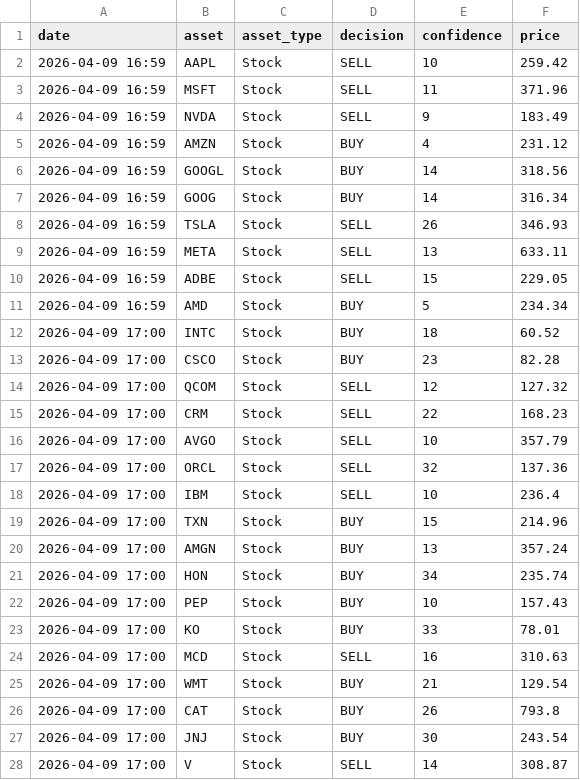
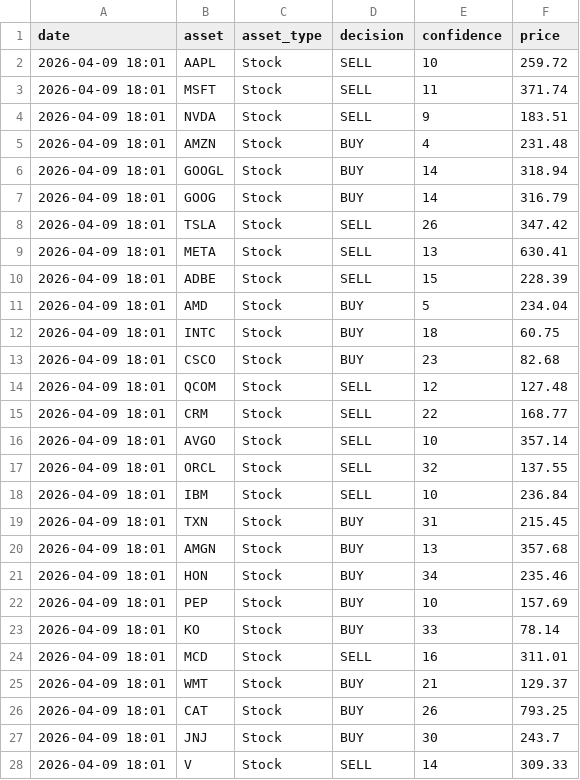
Before and after one commit to JMRCGuedes/Invest, a CSV file: daily_signals.csv, drawn as a sheet; only a part is shown; the diff covers the shown part only.

```diff
--- a/daily_signals.csv
+++ b/daily_signals.csv
@@ -1,28 +1,28 @@
 date,asset,asset_type,decision,confidence,price
-2026-04-09 16:59,AAPL,Stock,SELL,10,259.42
-2026-04-09 16:59,MSFT,Stock,SELL,11,371.96
-2026-04-09 16:59,NVDA,Stock,SELL,9,183.49
-2026-04-09 16:59,AMZN,Stock,BUY,4,231.12
-2026-04-09 16:59,GOOGL,Stock,BUY,14,318.56
-2026-04-09 16:59,GOOG,Stock,BUY,14,316.34
-2026-04-09 16:59,TSLA,Stock,SELL,26,346.93
-2026-04-09 16:59,META,Stock,SELL,13,633.11
-2026-04-09 16:59,ADBE,Stock,SELL,15,229.05
-2026-04-09 16:59,AMD,Stock,BUY,5,234.34
-2026-04-09 17:00,INTC,Stock,BUY,18,60.52
-2026-04-09 17:00,CSCO,Stock,BUY,23,82.28
-2026-04-09 17:00,QCOM,Stock,SELL,12,127.32
-2026-04-09 17:00,CRM,Stock,SELL,22,168.23
-2026-04-09 17:00,AVGO,Stock,SELL,10,357.79
-2026-04-09 17:00,ORCL,Stock,SELL,32,137.36
-2026-04-09 17:00,IBM,Stock,SELL,10,236.4
-2026-04-09 17:00,TXN,Stock,BUY,15,214.96
-2026-04-09 17:00,AMGN,Stock,BUY,13,357.24
-2026-04-09 17:00,HON,Stock,BUY,34,235.74
-2026-04-09 17:00,PEP,Stock,BUY,10,157.43
-2026-04-09 17:00,KO,Stock,BUY,33,78.01
-2026-04-09 17:00,MCD,Stock,SELL,16,310.63
-2026-04-09 17:00,WMT,Stock,BUY,21,129.54
-2026-04-09 17:00,CAT,Stock,BUY,26,793.8
-2026-04-09 17:00,JNJ,Stock,BUY,30,243.54
-2026-04-09 17:00,V,Stock,SELL,14,308.87
+2026-04-09 18:01,AAPL,Stock,SELL,10,259.72
+2026-04-09 18:01,MSFT,Stock,SELL,11,371.74
+2026-04-09 18:01,NVDA,Stock,SELL,9,183.51
+2026-04-09 18:01,AMZN,Stock,BUY,4,231.48
+2026-04-09 18:01,GOOGL,Stock,BUY,14,318.94
+2026-04-09 18:01,GOOG,Stock,BUY,14,316.79
+2026-04-09 18:01,TSLA,Stock,SELL,26,347.42
+2026-04-09 18:01,META,Stock,SELL,13,630.41
+2026-04-09 18:01,ADBE,Stock,SELL,15,228.39
+2026-04-09 18:01,AMD,Stock,BUY,5,234.04
+2026-04-09 18:01,INTC,Stock,BUY,18,60.75
+2026-04-09 18:01,CSCO,Stock,BUY,23,82.68
+2026-04-09 18:01,QCOM,Stock,SELL,12,127.48
+2026-04-09 18:01,CRM,Stock,SELL,22,168.77
+2026-04-09 18:01,AVGO,Stock,SELL,10,357.14
+2026-04-09 18:01,ORCL,Stock,SELL,32,137.55
+2026-04-09 18:01,IBM,Stock,SELL,10,236.84
+2026-04-09 18:01,TXN,Stock,BUY,31,215.45
+2026-04-09 18:01,AMGN,Stock,BUY,13,357.68
+2026-04-09 18:01,HON,Stock,BUY,34,235.46
+2026-04-09 18:01,PEP,Stock,BUY,10,157.69
+2026-04-09 18:01,KO,Stock,BUY,33,78.14
+2026-04-09 18:01,MCD,Stock,SELL,16,311.01
+2026-04-09 18:01,WMT,Stock,BUY,21,129.37
+2026-04-09 18:01,CAT,Stock,BUY,26,793.25
+2026-04-09 18:01,JNJ,Stock,BUY,30,243.7
+2026-04-09 18:01,V,Stock,SELL,14,309.33
```
Also changed, not shown: 62 edited cells elsewhere in this file, portfolio_details.csv, 3 other files.
